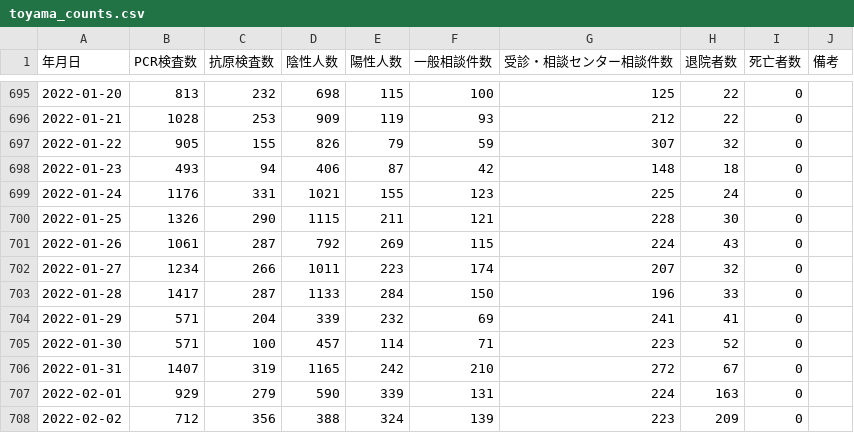
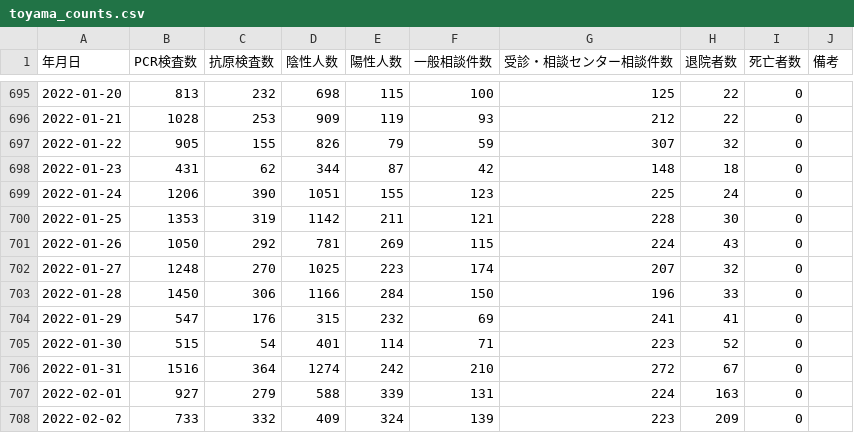
Before and after one commit to terachan0117/covid19-toyama-opendata, a CSV file: data/toyama_counts.csv, drawn as a sheet; only a part is shown, gaps mark what is left out; the diff covers the shown part only.

```diff
--- a/data/toyama_counts.csv
+++ b/data/toyama_counts.csv
@@ -697,12 +697,12 @@
 2022-01-22,905,155,826,79,59,307,32,0,
-2022-01-23,493,94,406,87,42,148,18,0,
-2022-01-24,1176,331,1021,155,123,225,24,0,
-2022-01-25,1326,290,1115,211,121,228,30,0,
-2022-01-26,1061,287,792,269,115,224,43,0,
-2022-01-27,1234,266,1011,223,174,207,32,0,
-2022-01-28,1417,287,1133,284,150,196,33,0,
-2022-01-29,571,204,339,232,69,241,41,0,
-2022-01-30,571,100,457,114,71,223,52,0,
-2022-01-31,1407,319,1165,242,210,272,67,0,
-2022-02-01,929,279,590,339,131,224,163,0,
-2022-02-02,712,356,388,324,139,223,209,0,
+2022-01-23,431,62,344,87,42,148,18,0,
+2022-01-24,1206,390,1051,155,123,225,24,0,
+2022-01-25,1353,319,1142,211,121,228,30,0,
+2022-01-26,1050,292,781,269,115,224,43,0,
+2022-01-27,1248,270,1025,223,174,207,32,0,
+2022-01-28,1450,306,1166,284,150,196,33,0,
+2022-01-29,547,176,315,232,69,241,41,0,
+2022-01-30,515,54,401,114,71,223,52,0,
+2022-01-31,1516,364,1274,242,210,272,67,0,
+2022-02-01,927,279,588,339,131,224,163,0,
+2022-02-02,733,332,409,324,139,223,209,0,
```
Also changed, not shown: 1 added row and 69 edited cells elsewhere in this file, data/160008_toyama_covid19_antigen_test_people.csv, data/160008_toyama_covid19_call_center.csv, 7 other files.
